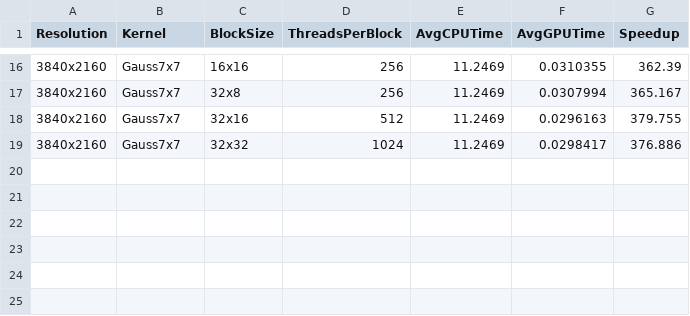
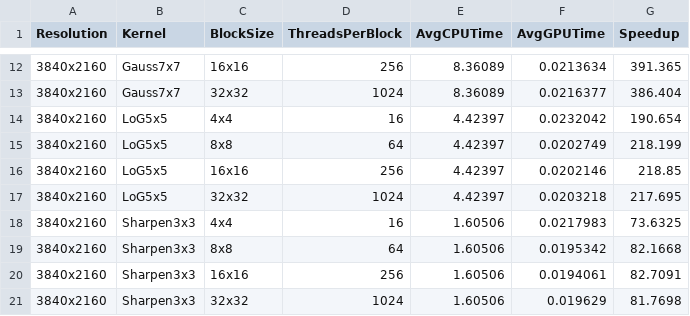
Before and after one commit to dvrkoo/Parallel, a CSV file: KernelImageProcessing/output/benchmark_blocksize.csv, drawn as a sheet; only a part is shown, gaps mark what is left out; the diff covers the shown part only.

```diff
--- a/KernelImageProcessing/output/benchmark_blocksize.csv
+++ b/KernelImageProcessing/output/benchmark_blocksize.csv
@@ -16,4 +12,10 @@ Resolution,Kernel,BlockSize,ThreadsPerBlock,AvgCPUTime,AvgGPUTime,Speedup
-3840x2160,Gauss7x7,16x16,256,11.2469,0.0310355,362.39
-3840x2160,Gauss7x7,32x8,256,11.2469,0.0307994,365.167
-3840x2160,Gauss7x7,32x16,512,11.2469,0.0296163,379.755
-3840x2160,Gauss7x7,32x32,1024,11.2469,0.0298417,376.886
+3840x2160,Gauss7x7,16x16,256,8.36089,0.0213634,391.365
+3840x2160,Gauss7x7,32x32,1024,8.36089,0.0216377,386.404
+3840x2160,LoG5x5,4x4,16,4.42397,0.0232042,190.654
+3840x2160,LoG5x5,8x8,64,4.42397,0.0202749,218.199
+3840x2160,LoG5x5,16x16,256,4.42397,0.0202146,218.85
+3840x2160,LoG5x5,32x32,1024,4.42397,0.0203218,217.695
+3840x2160,Sharpen3x3,4x4,16,1.60506,0.0217983,73.6325
+3840x2160,Sharpen3x3,8x8,64,1.60506,0.0195342,82.1668
+3840x2160,Sharpen3x3,16x16,256,1.60506,0.0194061,82.7091
+3840x2160,Sharpen3x3,32x32,1024,1.60506,0.019629,81.7698
```
Also changed, not shown: 3 added rows, 7 removed rows and 21 edited cells elsewhere in this file, KernelImageProcessing/output/benchmark_throughput.csv, 30 other files.
